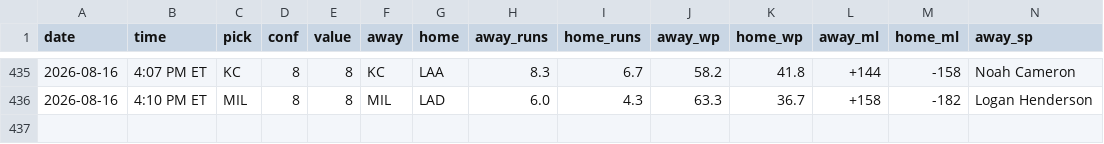
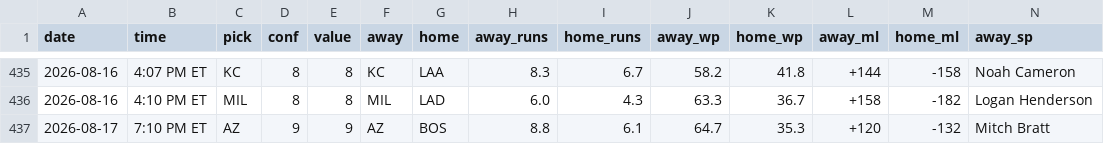
Before and after one commit to jack-more/MORELLOSIMS, a CSV file: mlbsim/picks_log.csv, drawn as a sheet; only a part is shown, gaps mark what is left out; rows hold the shown columns only; the diff names each change by its address in the sheet, - before the commit and + after, or states it on an @@ line.

```diff
--- a/mlbsim/picks_log.csv
+++ b/mlbsim/picks_log.csv
+row 437: 2026-08-17 | 7:10 PM ET | AZ | 9 | 9 | AZ | BOS | 8.8 | 6.1 | 64.7 | 35.3 | +120 | -132 | Mitch Bratt
```
Also changed, not shown: mlbsim/odds_snapshots.csv, 8 other files.
